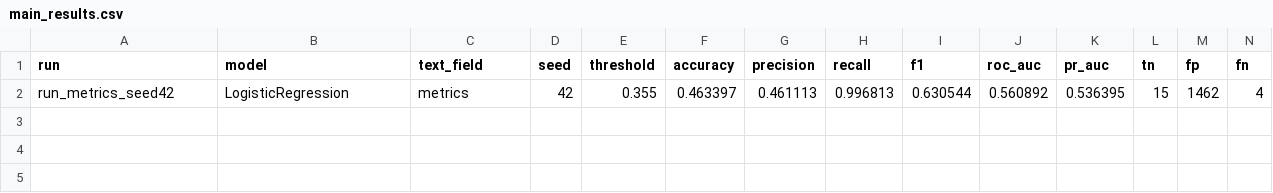
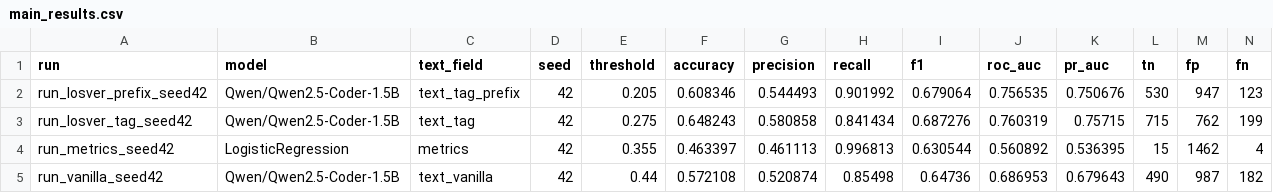
Before and after one commit to Morishima6/deeplearning2se, a CSV file: reports/tables/main_results.csv, drawn as a sheet; only a part is shown; rows hold the shown columns only; the diff names each change by its address in the sheet, - before the commit and + after, or states it on an @@ line.

Commit message:
Record Qwen main experiment results

```diff
--- a/reports/tables/main_results.csv
+++ b/reports/tables/main_results.csv
+row 2: run_losver_prefix_seed42 | Qwen/Qwen2.5-Coder-1.5B | text_tag_prefix | 42 | 0.205 | 0.608346 | 0.544493 | 0.901992 | 0.679064 | 0.756535 | 0.750676 | 530 | 947 | 123
+row 3: run_losver_tag_seed42 | Qwen/Qwen2.5-Coder-1.5B | text_tag | 42 | 0.275 | 0.648243 | 0.580858 | 0.841434 | 0.687276 | 0.760319 | 0.75715 | 715 | 762 | 199
+row 5: run_vanilla_seed42 | Qwen/Qwen2.5-Coder-1.5B | text_vanilla | 42 | 0.44 | 0.572108 | 0.520874 | 0.85498 | 0.64736 | 0.686953 | 0.679643 | 490 | 987 | 182
```
Also changed, not shown: 3 other files.
